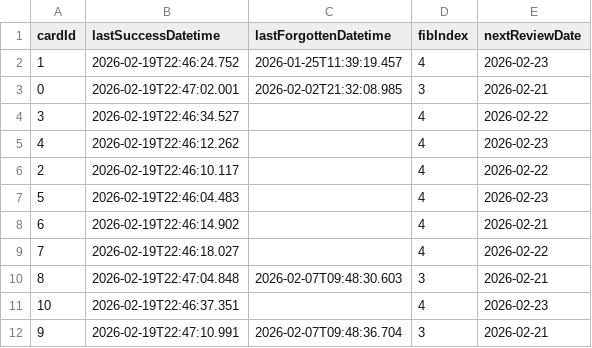
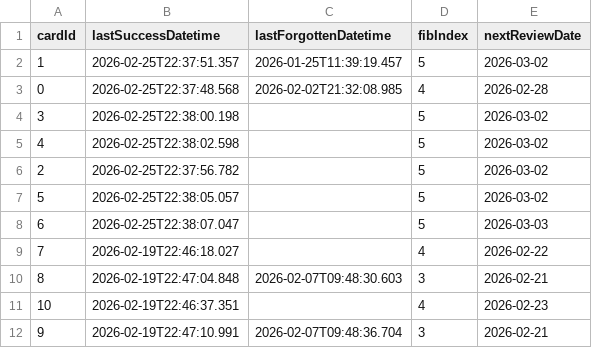
Before and after one commit to vOmaro/cards, a CSV file: spanish/ssra-cards.csv, drawn as a sheet; only a part is shown.

Commit message:
Update spanish/ssra-cards.csv: update review schedule for 62 card(s)

```diff
--- a/spanish/ssra-cards.csv
+++ b/spanish/ssra-cards.csv
@@ -1,9 +1,9 @@
 cardId,lastSuccessDatetime,lastForgottenDatetime,fibIndex,nextReviewDate
-1,2026-02-19T22:46:24.752,2026-01-25T11:39:19.457,4,2026-02-23
-0,2026-02-19T22:47:02.001,2026-02-02T21:32:08.985,3,2026-02-21
-3,2026-02-19T22:46:34.527,,4,2026-02-22
-4,2026-02-19T22:46:12.262,,4,2026-02-23
-2,2026-02-19T22:46:10.117,,4,2026-02-22
-5,2026-02-19T22:46:04.483,,4,2026-02-23
-6,2026-02-19T22:46:14.902,,4,2026-02-21
+1,2026-02-25T22:37:51.357,2026-01-25T11:39:19.457,5,2026-03-02
+0,2026-02-25T22:37:48.568,2026-02-02T21:32:08.985,4,2026-02-28
+3,2026-02-25T22:38:00.198,,5,2026-03-02
+4,2026-02-25T22:38:02.598,,5,2026-03-02
+2,2026-02-25T22:37:56.782,,5,2026-03-02
+5,2026-02-25T22:38:05.057,,5,2026-03-02
+6,2026-02-25T22:38:07.047,,5,2026-03-03
 7,2026-02-19T22:46:18.027,,4,2026-02-22
```
